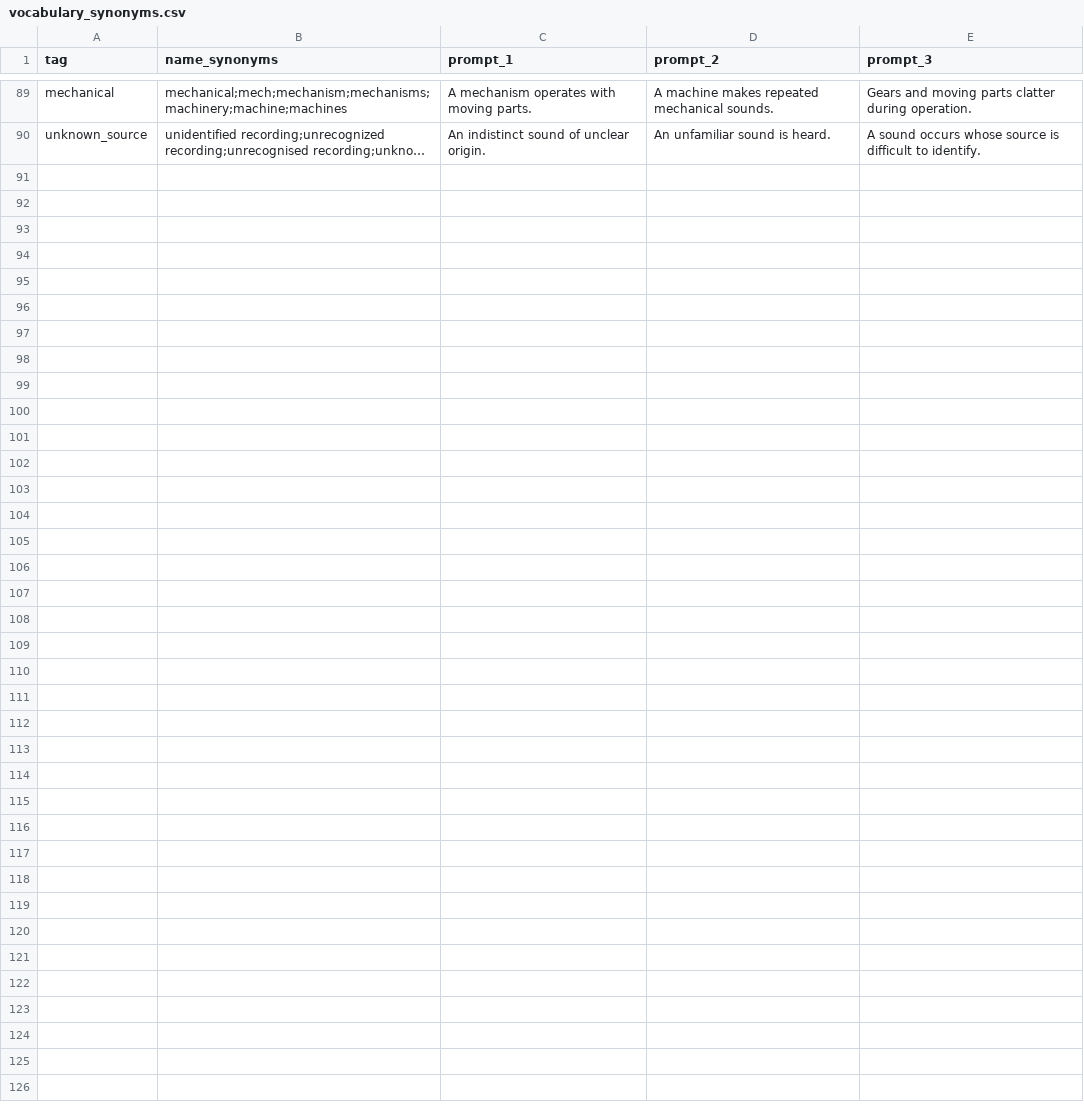
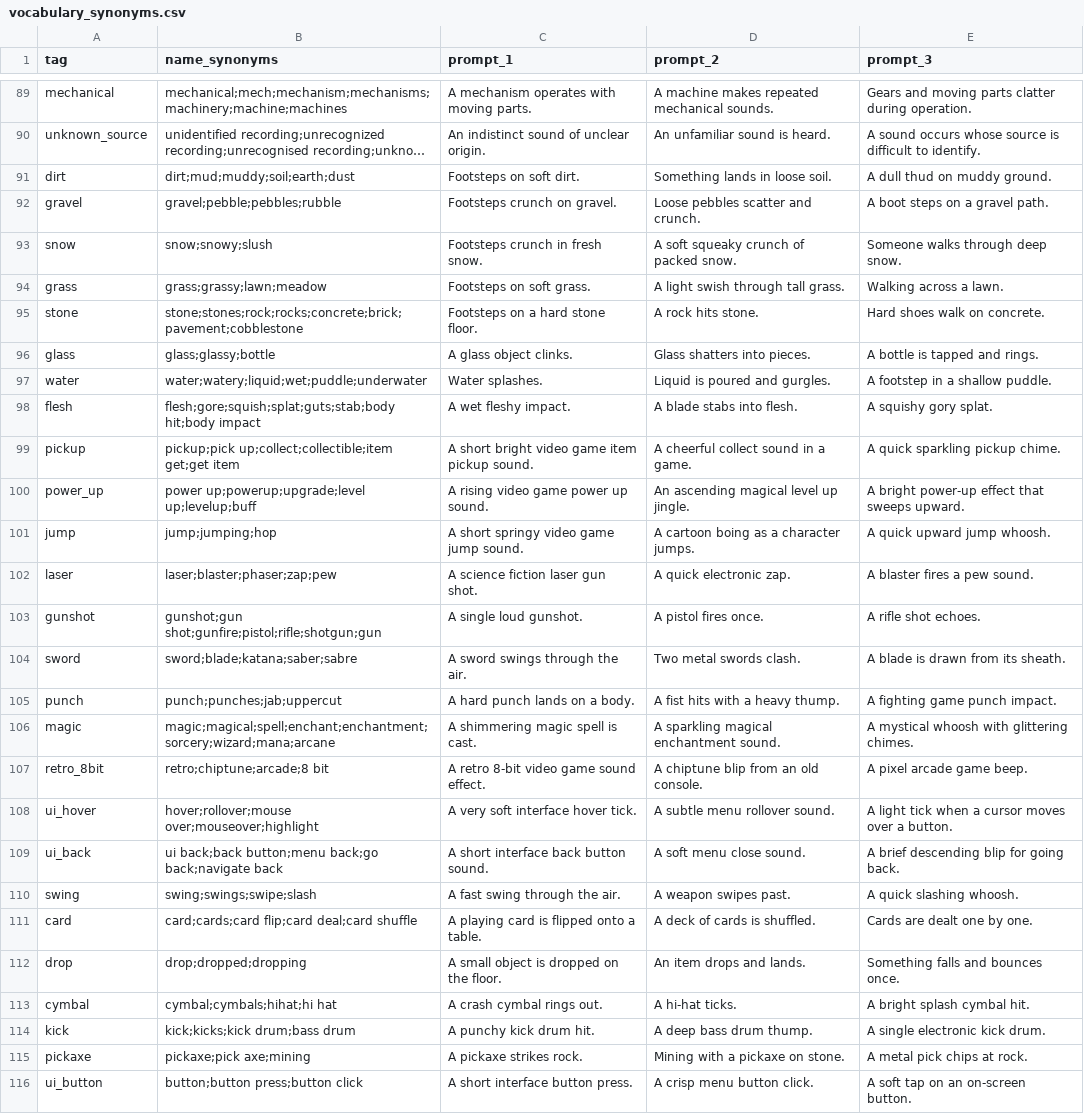
Before and after one commit to Youtouch/UltimateAudioPartner, a CSV file: skills/audio-designer/tagging/vocabulary_synonyms.csv, drawn as a sheet; only a part is shown, gaps mark what is left out; long unchanged cells end in …; the diff names each change by its address in the sheet, - before the commit and + after, or states it on an @@ line.

```diff
--- a/skills/audio-designer/tagging/vocabulary_synonyms.csv
+++ b/skills/audio-designer/tagging/vocabulary_synonyms.csv
+row 91: dirt | dirt;mud;muddy;soil;earth;dust | Footsteps on soft dirt. | Something lands in loose soil. | A dull thud on muddy ground.
+row 92: gravel | gravel;pebble;pebbles;rubble | Footsteps crunch on gravel. | Loose pebbles scatter and crunch. | A boot steps on a gravel path.
+row 93: snow | snow;snowy;slush | Footsteps crunch in fresh snow. | A soft squeaky crunch of packed snow. | Someone walks through deep snow.
+row 94: grass | grass;grassy;lawn;meadow | Footsteps on soft grass. | A light swish through tall grass. | Walking across a lawn.
+row 95: stone | stone;stones;rock;rocks;concrete;brick;pavement;cobblestone | Footsteps on a hard stone floor. | A rock hits stone. | Hard shoes walk on concrete.
+row 96: glass | glass;glassy;bottle | A glass object clinks. | Glass shatters into pieces. | A bottle is tapped and rings.
+row 97: water | water;watery;liquid;wet;puddle;underwater | Water splashes. | Liquid is poured and gurgles. | A footstep in a shallow puddle.
+row 98: flesh | flesh;gore;squish;splat;guts;stab;body hit;body impact | A wet fleshy impact. | A blade stabs into flesh. | A squishy gory splat.
+row 99: pickup | pickup;pick up;collect;collectible;item get;get item | A short bright video game item pickup sound. | A cheerful collect sound in a game. | A quick sparkling pickup chime.
+row 100: power_up | power up;powerup;upgrade;level up;levelup;buff | A rising video game power up sound. | An ascending magical level up jingle. | A bright power-up effect that sweeps upward.
+row 101: jump | jump;jumping;hop | A short springy video game jump sound. | A cartoon boing as a character jumps. | A quick upward jump whoosh.
+row 102: laser | laser;blaster;phaser;zap;pew | A science fiction laser gun shot. | A quick electronic zap. | A blaster fires a pew sound.
+row 103: gunshot | gunshot;gun shot;gunfire;pistol;rifle;shotgun;gun | A single loud gunshot. | A pistol fires once. | A rifle shot echoes.
+row 104: sword | sword;blade;katana;saber;sabre | A sword swings through the air. | Two metal swords clash. | A blade is drawn from its sheath.
+row 105: punch | punch;punches;jab;uppercut | A hard punch lands on a body. | A fist hits with a heavy thump. | A fighting game punch impact.
+row 106: magic | magic;magical;spell;enchant;enchantment;sorcery;wizard;mana;arcane | A shimmering magic spell is cast. | A sparkling magical enchantment sound. | A mystical whoosh with glittering chimes.
+row 107: retro_8bit | retro;chiptune;arcade;8 bit | A retro 8-bit video game sound effect. | A chiptune blip from an old console. | A pixel arcade game beep.
+row 108: ui_hover | hover;rollover;mouse over;mouseover;highlight | A very soft interface hover tick. | A subtle menu rollover sound. | A light tick when a cursor moves over a button.
+row 109: ui_back | ui back;back button;menu back;go back;navigate back | A short interface back button sound. | A soft menu close sound. | A brief descending blip for going back.
+row 110: swing | swing;swings;swipe;slash | A fast swing through the air. | A weapon swipes past. | A quick slashing whoosh.
+row 111: card | card;cards;card flip;card deal;card shuffle | A playing card is flipped onto a table. | A deck of cards is shuffled. | Cards are dealt one by one.
+row 112: drop | drop;dropped;dropping | A small object is dropped on the floor. | An item drops and lands. | Something falls and bounces once.
+row 113: cymbal | cymbal;cymbals;hihat;hi hat | A crash cymbal rings out. | A hi-hat ticks. | A bright splash cymbal hit.
+row 114: kick | kick;kicks;kick drum;bass drum | A punchy kick drum hit. | A deep bass drum thump. | A single electronic kick drum.
+row 115: pickaxe | pickaxe;pick axe;mining | A pickaxe strikes rock. | Mining with a pickaxe on stone. | A metal pick chips at rock.
+row 116: ui_button | button;button press;button click | A short interface button press. | A crisp menu button click. | A soft tap on an on-screen button.
```
Also changed, not shown: 23 other files.
